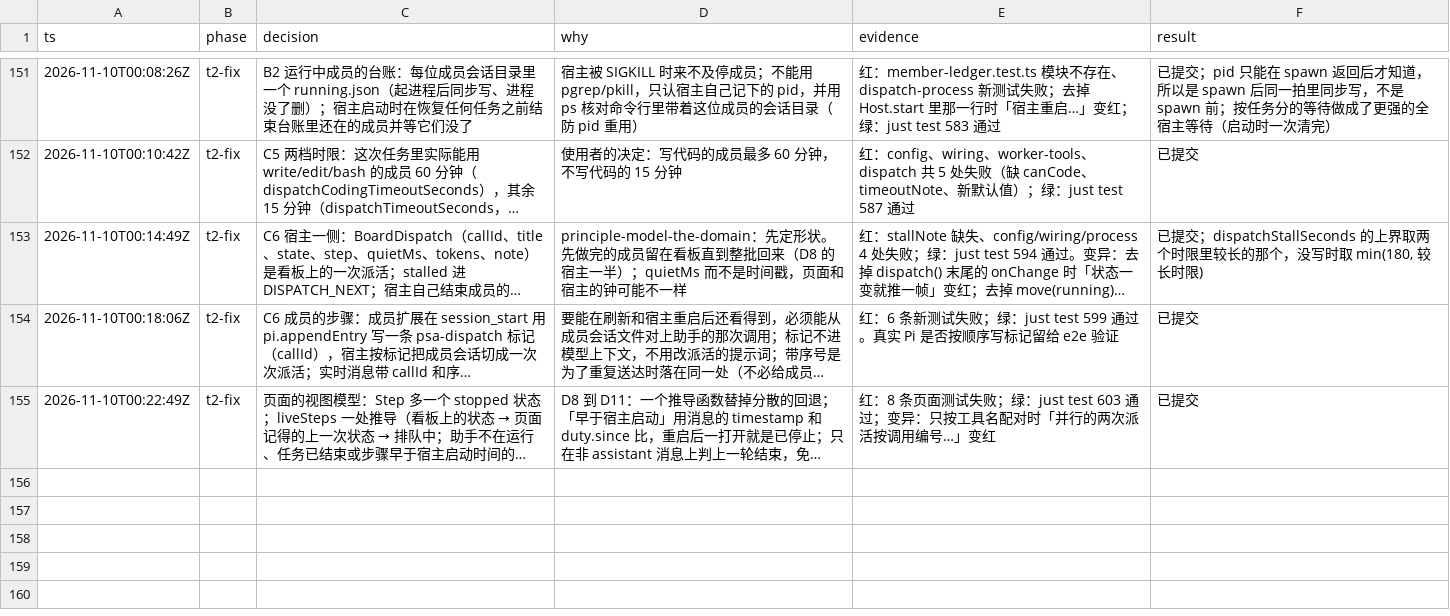
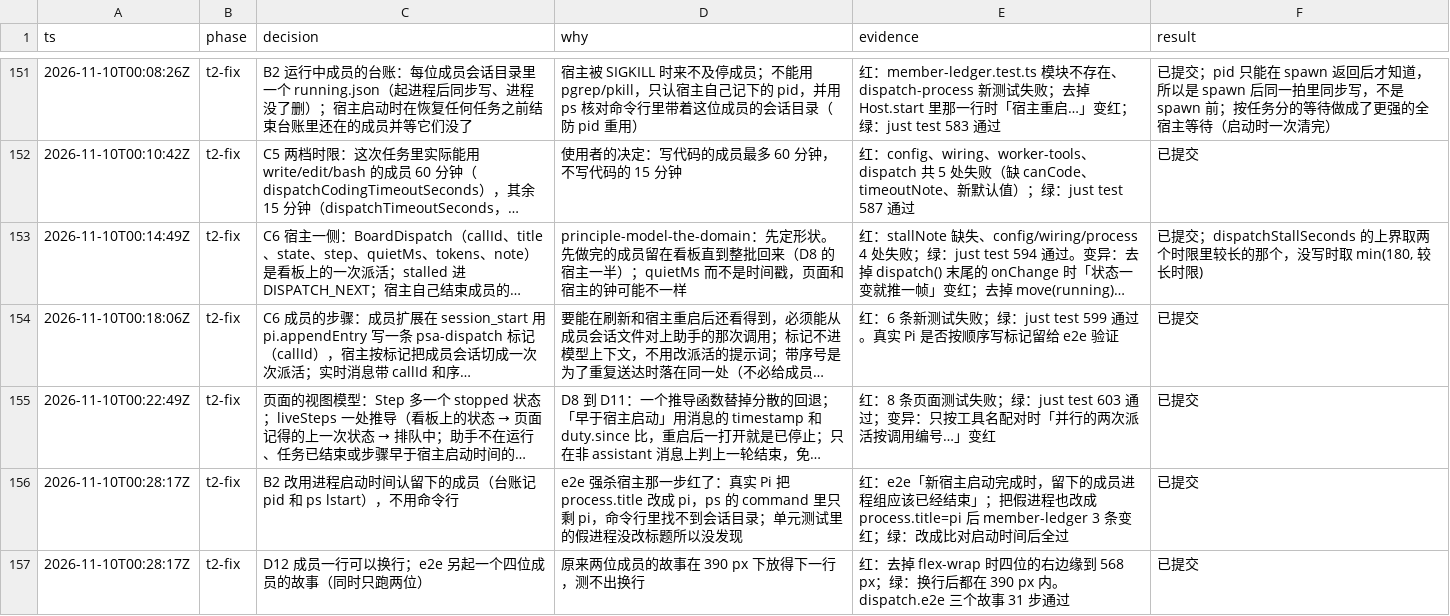
Before and after one commit to aicoder2048/pi-super-agent, a TSV file: docs/web-client/decisions.tsv, drawn as a sheet; only a part is shown, gaps mark what is left out; long unchanged cells end in …; the diff names each change by its address in the sheet, - before the commit and + after, or states it on an @@ line.

```diff
--- a/docs/web-client/decisions.tsv
+++ b/docs/web-client/decisions.tsv
+row 156: 2026-11-10T00:28:17Z | t2-fix | B2 改用进程启动时间认留下的成员（台账记 pid 和 ps lstart），不用命令行 | e2e 强杀宿主那一步红了：真实 Pi 把 process.title 改成 pi，ps 的 command 里只剩 pi，命令行里找不到会话目录；单元测试里的假进程没改标题所以没发现 | 红：e2e「新宿主启动完成时，留下的成员进程组应该已经结束」；把假进程也改成 process.title=pi 后 member-ledger 3 条变红；绿：改成比对启动时间后全过 | 已提交
+row 157: 2026-11-10T00:28:17Z | t2-fix | D12 成员一行可以换行；e2e 另起一个四位成员的故事（同时只跑两位） | 原来两位成员的故事在 390 px 下放得下一行，测不出换行 | 红：去掉 flex-wrap 时四位的右边缘到 568 px；绿：换行后都在 390 px 内。dispatch.e2e 三个故事 31 步通过 | 已提交
```
Also changed, not shown: 5 other files.
